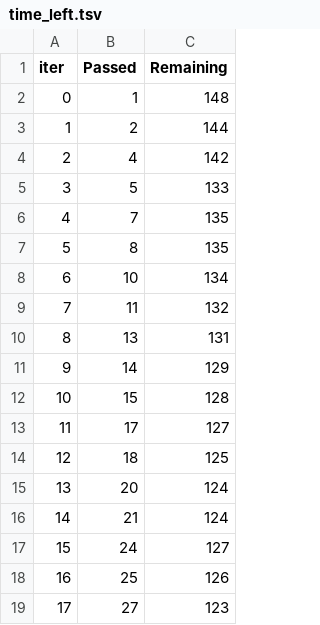
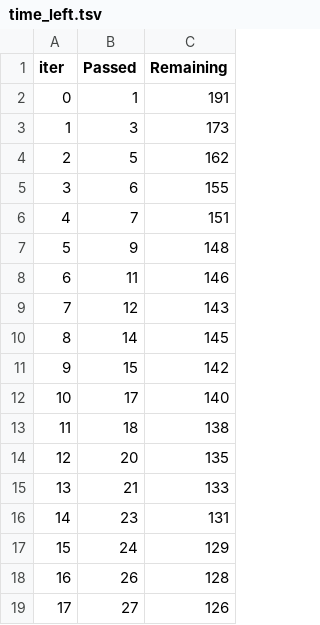
Before and after one commit to sanginiphansekar21/mlproject_2, a TSV file: catboost_info/time_left.tsv, drawn as a sheet; only a part is shown; the diff covers the shown part only.

```diff
--- a/catboost_info/time_left.tsv
+++ b/catboost_info/time_left.tsv
@@ -1,19 +1,19 @@
 iter	Passed	Remaining
-0	1	148
-1	2	144
-2	4	142
-3	5	133
-4	7	135
-5	8	135
-6	10	134
-7	11	132
-8	13	131
-9	14	129
-10	15	128
-11	17	127
-12	18	125
-13	20	124
-14	21	124
-15	24	127
-16	25	126
-17	27	123
+0	1	191
+1	3	173
+2	5	162
+3	6	155
+4	7	151
+5	9	148
+6	11	146
+7	12	143
+8	14	145
+9	15	142
+10	17	140
+11	18	138
+12	20	135
+13	21	133
+14	23	131
+15	24	129
+16	26	128
+17	27	126
```
Also changed, not shown: 84 edited cells elsewhere in this file, 8 other files.
